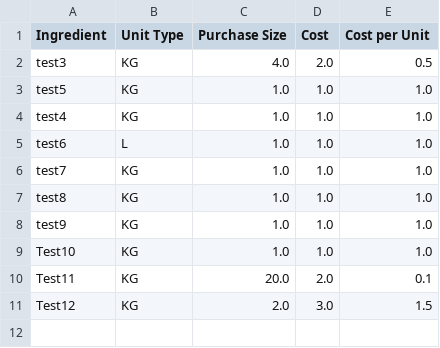
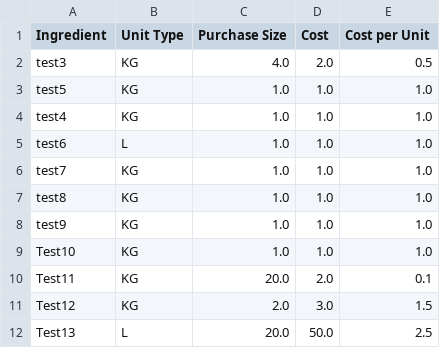
Before and after one commit to LukeCreativeInd/cleaneatscostings, a CSV file: data/ingredients.csv, drawn as a sheet.

Commit message:
Update ingredients at 2025-08-05T23:13:27.559298Z

```diff
--- a/data/ingredients.csv
+++ b/data/ingredients.csv
@@ -11 +11,2 @@ Test11,KG,20.0,2.0,0.1
 Test12,KG,2.0,3.0,1.5
+Test13,L,20.0,50.0,2.5
```
